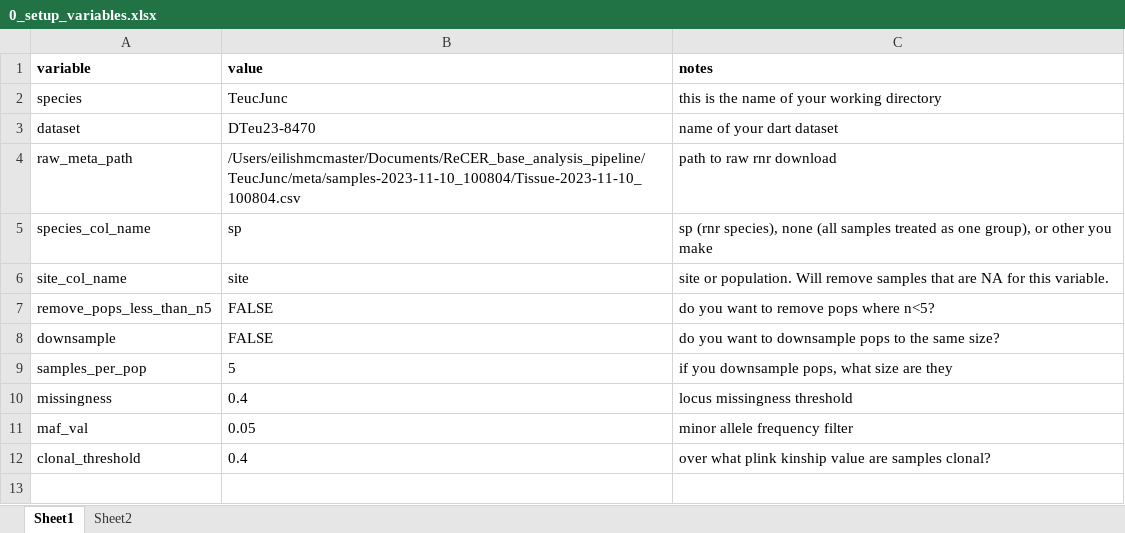
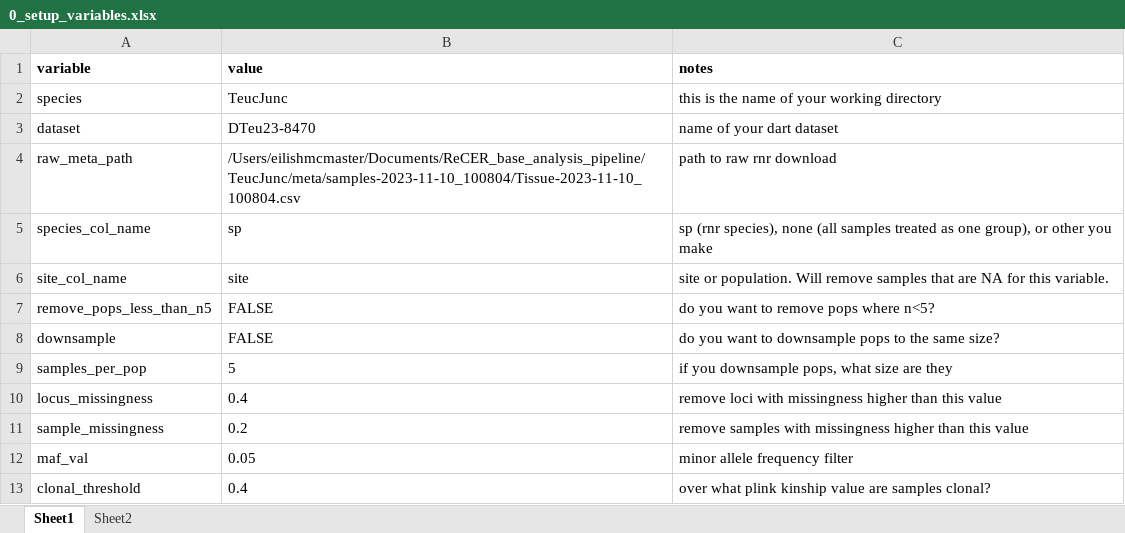
Before and after one commit to eilishmcmaster/ReCER_base_analysis_pipeline, an Excel workbook: 0_setup_variables.xlsx, sheet Sheet1, drawn as a sheet; values as stored, in another font and other column widths than the file's, no borders; the diff names each change by its address in the sheet, - before the commit and + after, or states it on an @@ line.

Commit message:
added sample vs locus missingness

```diff
--- a/0_setup_variables.xlsx (sheet Sheet1)
+++ b/0_setup_variables.xlsx (sheet Sheet1)
-A10 (variable): missingness
+A10 (variable): locus_missingness
-C10 (notes): locus missingness threshold
+C10 (notes): remove loci with missingness higher than this value
+row 11: sample_missingness | 0.2 | remove samples with missingness higher than this value
```
Also changed, not shown: 1 other file.
